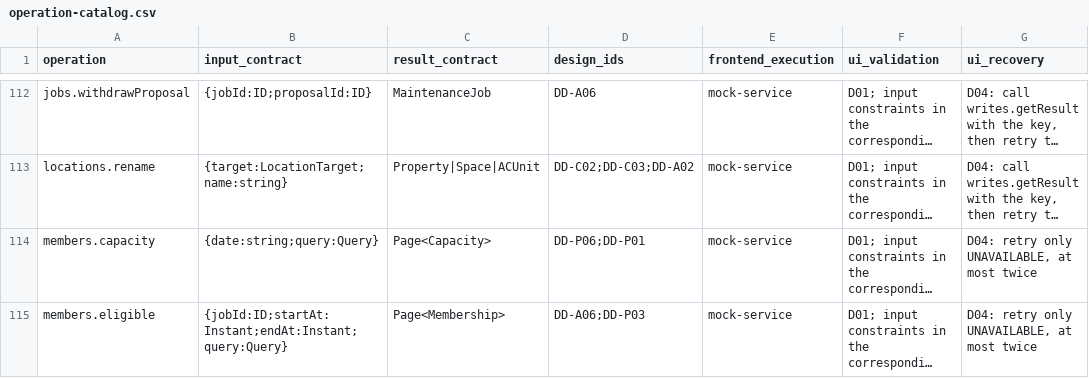
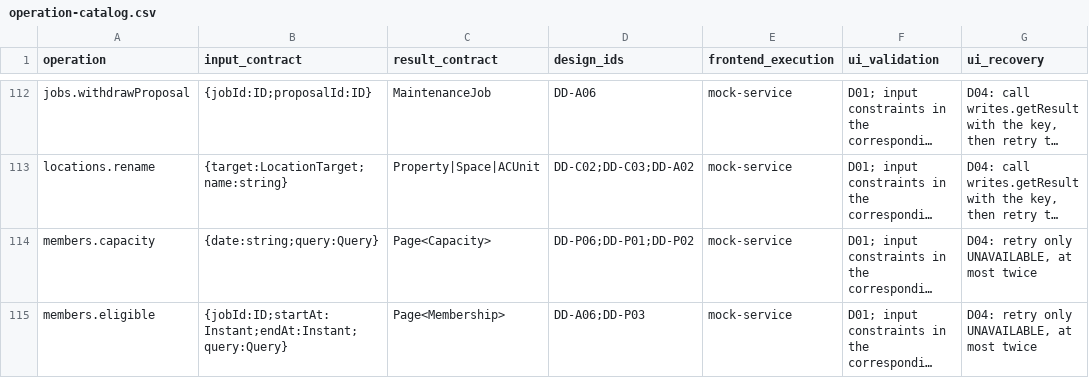
Before and after one commit to Aquarius0715/AC-Project, a CSV file: docs/02-design/operation-catalog.csv, drawn as a sheet; only a part is shown, gaps mark what is left out; long unchanged cells end in …; the diff covers the shown part only; the diff names each change by its address in the sheet, - before the commit and + after, or states it on an @@ line.

```diff
--- a/docs/02-design/operation-catalog.csv
+++ b/docs/02-design/operation-catalog.csv
-D114 (design_ids): DD-P06;DD-P01
+D114 (design_ids): DD-P06;DD-P01;DD-P02
```
Also changed, not shown: 4 edited cells elsewhere in this file, docs/03-uiux/component-contracts.csv, docs/03-uiux/screen-catalog.csv, 30 other files.
